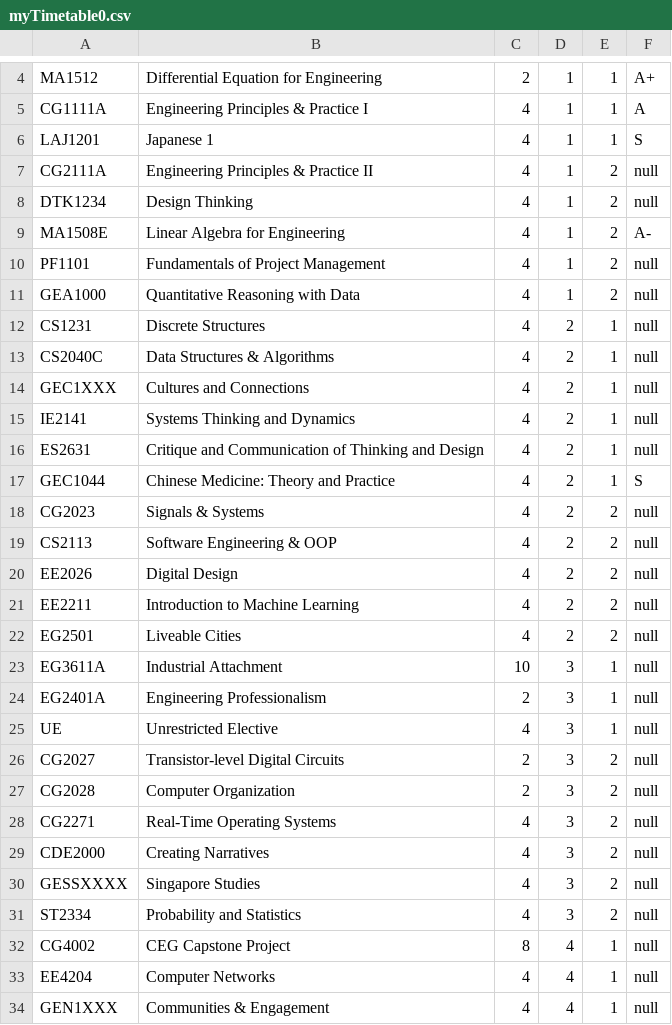
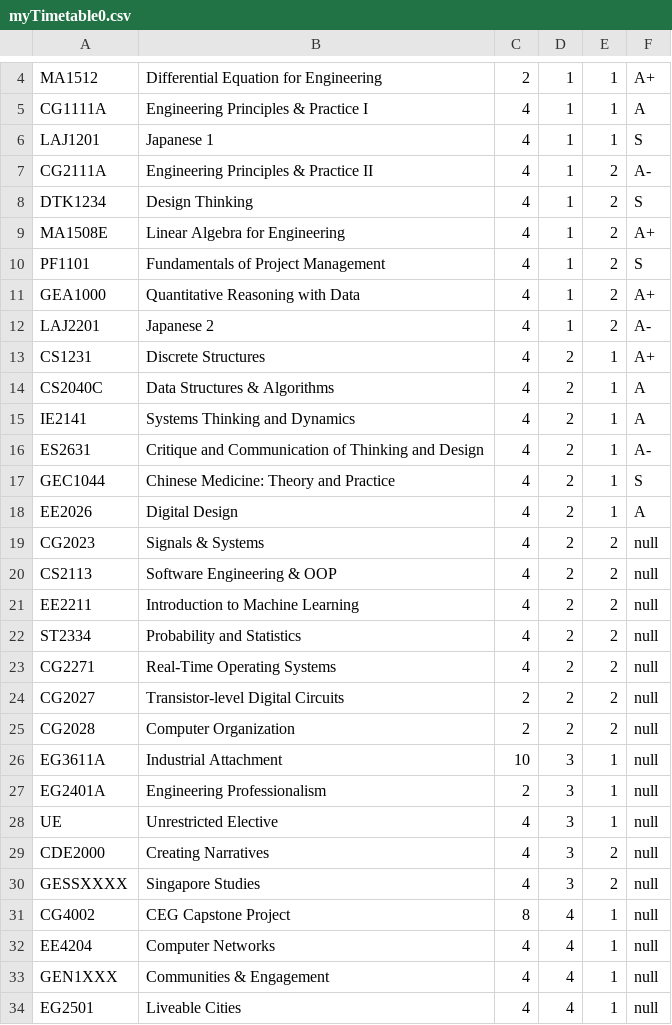
Before and after one commit to AY2324S2-CS2113-W12-1/tp, a CSV file: data/myTimetable0.csv, drawn as a sheet; only a part is shown, gaps mark what is left out.

```diff
--- a/data/myTimetable0.csv
+++ b/data/myTimetable0.csv
@@ -6,18 +6,21 @@ CG1111A,Engineering Principles & Practice I,4,1,1,A
 LAJ1201,Japanese 1,4,1,1,S
-CG2111A,Engineering Principles & Practice II,4,1,2,null
-DTK1234,Design Thinking,4,1,2,null
-MA1508E,Linear Algebra for Engineering,4,1,2,A-
-PF1101,Fundamentals of Project Management,4,1,2,null
-GEA1000,Quantitative Reasoning with Data,4,1,2,null
-CS1231,Discrete Structures,4,2,1,null
-CS2040C,Data Structures & Algorithms,4,2,1,null
-GEC1XXX,Cultures and Connections,4,2,1,null
-IE2141,Systems Thinking and Dynamics,4,2,1,null
-ES2631,Critique and Communication of Thinking and Design,4,2,1,null
+CG2111A,Engineering Principles & Practice II,4,1,2,A-
+DTK1234,Design Thinking,4,1,2,S
+MA1508E,Linear Algebra for Engineering,4,1,2,A+
+PF1101,Fundamentals of Project Management,4,1,2,S
+GEA1000,Quantitative Reasoning with Data,4,1,2,A+
+LAJ2201,Japanese 2,4,1,2,A-
+CS1231,Discrete Structures,4,2,1,A+
+CS2040C,Data Structures & Algorithms,4,2,1,A
+IE2141,Systems Thinking and Dynamics,4,2,1,A
+ES2631,Critique and Communication of Thinking and Design,4,2,1,A-
 GEC1044,Chinese Medicine: Theory and Practice,4,2,1,S
+EE2026,Digital Design,4,2,1,A
 CG2023,Signals & Systems,4,2,2,null
 CS2113,Software Engineering & OOP,4,2,2,null
-EE2026,Digital Design,4,2,2,null
 EE2211,Introduction to Machine Learning,4,2,2,null
-EG2501,Liveable Cities,4,2,2,null
+ST2334,Probability and Statistics,4,2,2,null
+CG2271,Real-Time Operating Systems,4,2,2,null
+CG2027,Transistor-level Digital Circuits,2,2,2,null
+CG2028,Computer Organization,2,2,2,null
 EG3611A,Industrial Attachment,10,3,1,null
@@ -25,8 +28,4 @@ EG2401A,Engineering Professionalism,2,3,1,null
 UE,Unrestricted Elective,4,3,1,null
-CG2027,Transistor-level Digital Circuits,2,3,2,null
-CG2028,Computer Organization,2,3,2,null
-CG2271,Real-Time Operating Systems,4,3,2,null
 CDE2000,Creating Narratives,4,3,2,null
 GESSXXXX,Singapore Studies,4,3,2,null
-ST2334,Probability and Statistics,4,3,2,null
 CG4002,CEG Capstone Project,8,4,1,null
@@ -34 +33,2 @@ EE4204,Computer Networks,4,4,1,null
 GEN1XXX,Communities & Engagement,4,4,1,null
+EG2501,Liveable Cities,4,4,1,null
```
Also changed, not shown: data/CourseList.csv, 4 other files.
